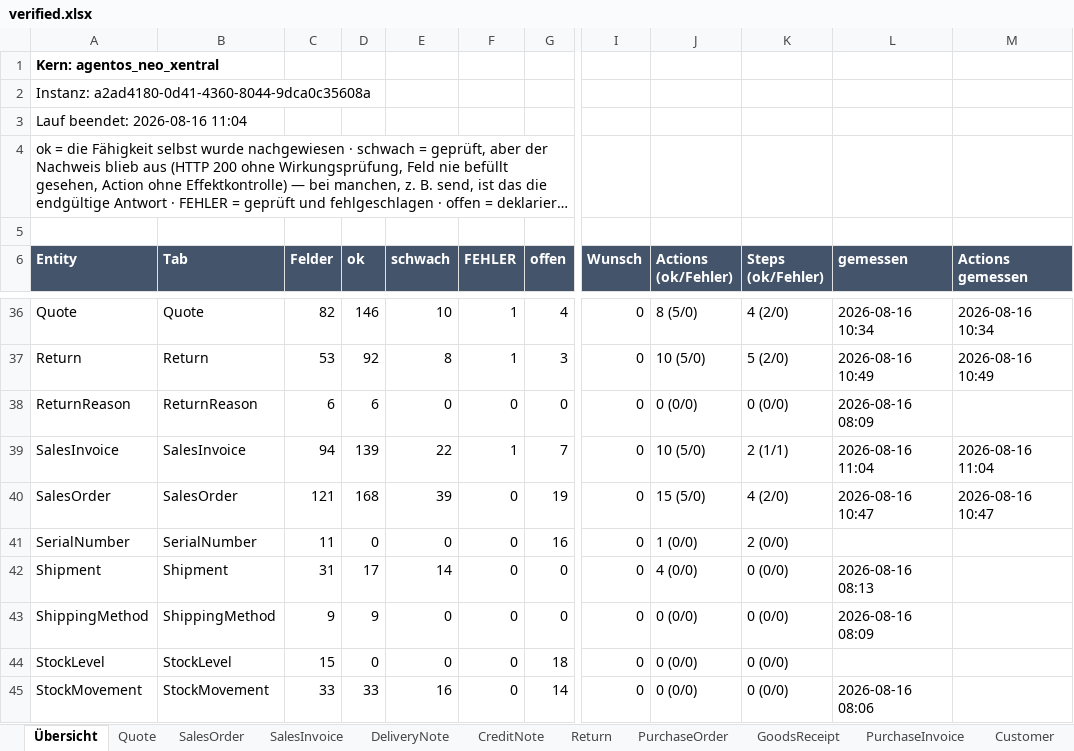
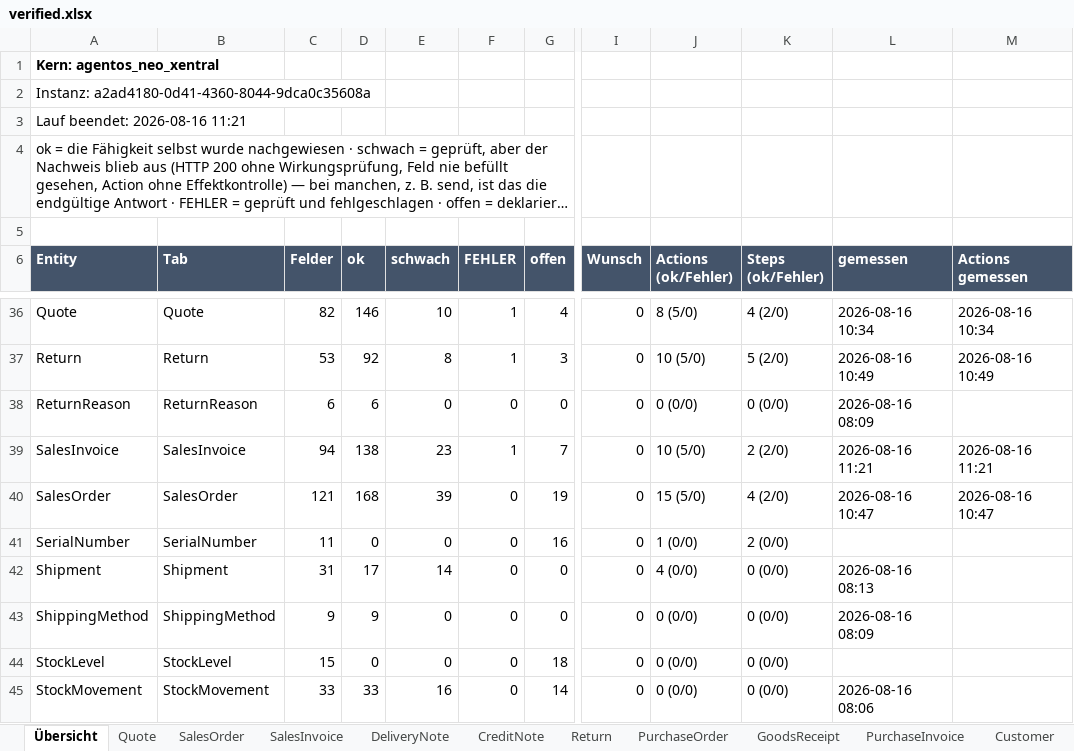
Before and after one commit to xentral/agent-cores, an Excel workbook: cores/agentos_neo_xentral/verified.xlsx, sheet Übersicht, drawn as a sheet; only a part is shown, gaps mark what is left out; long unchanged cells end in …; values as stored, in another font and other column widths than the file's, no borders; the diff names each change by its address in the sheet, - before the commit and + after, or states it on an @@ line.

```diff
--- a/cores/agentos_neo_xentral/verified.xlsx (sheet Übersicht)
+++ b/cores/agentos_neo_xentral/verified.xlsx (sheet Übersicht)
-A3 (Entity): Lauf beendet: 2026-08-16 11:04
+A3 (Entity): Lauf beendet: 2026-08-16 11:21
-D39 (ok): 139
+D39 (ok): 138
-E39 (schwach): 22
+E39 (schwach): 23
-K39 (Steps (ok/Fehler)): 2 (1/1)
+K39 (Steps (ok/Fehler)): 2 (2/0)
-L39 (gemessen): 2026-08-16 11:04
+L39 (gemessen): 2026-08-16 11:21
-M39 (Actions gemessen): 2026-08-16 11:04
+M39 (Actions gemessen): 2026-08-16 11:21
```
Also changed, not shown: sheet SalesInvoice, cores/agentos_neo_xentral/review.xlsx, 6 other files.
